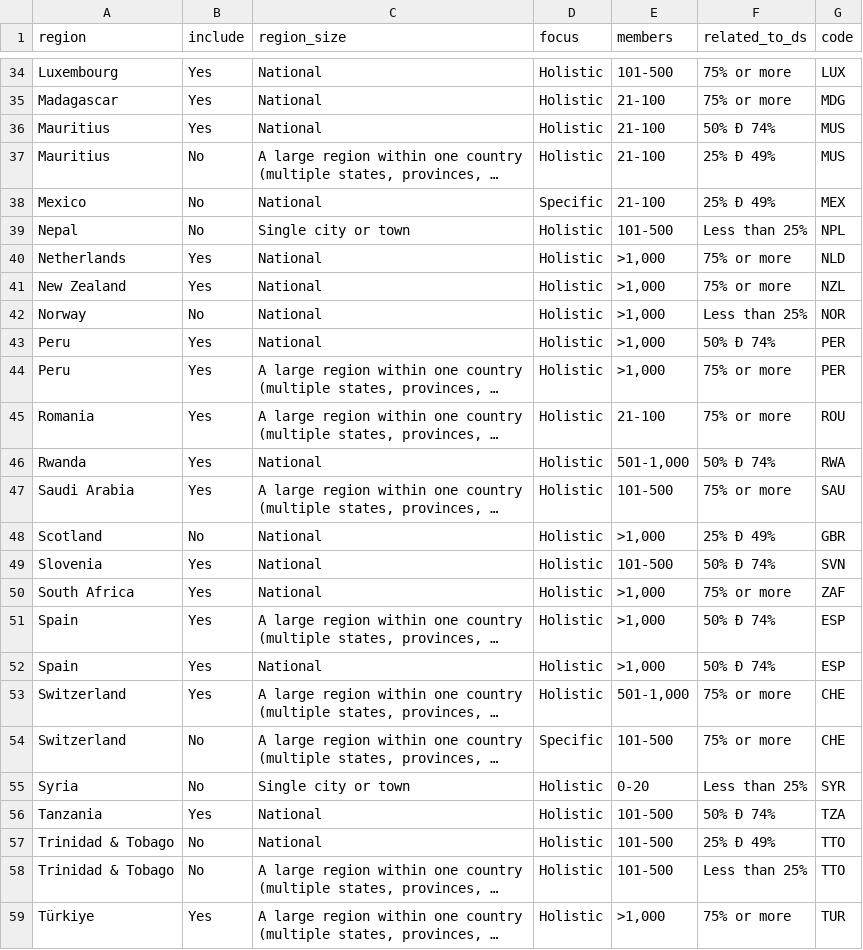
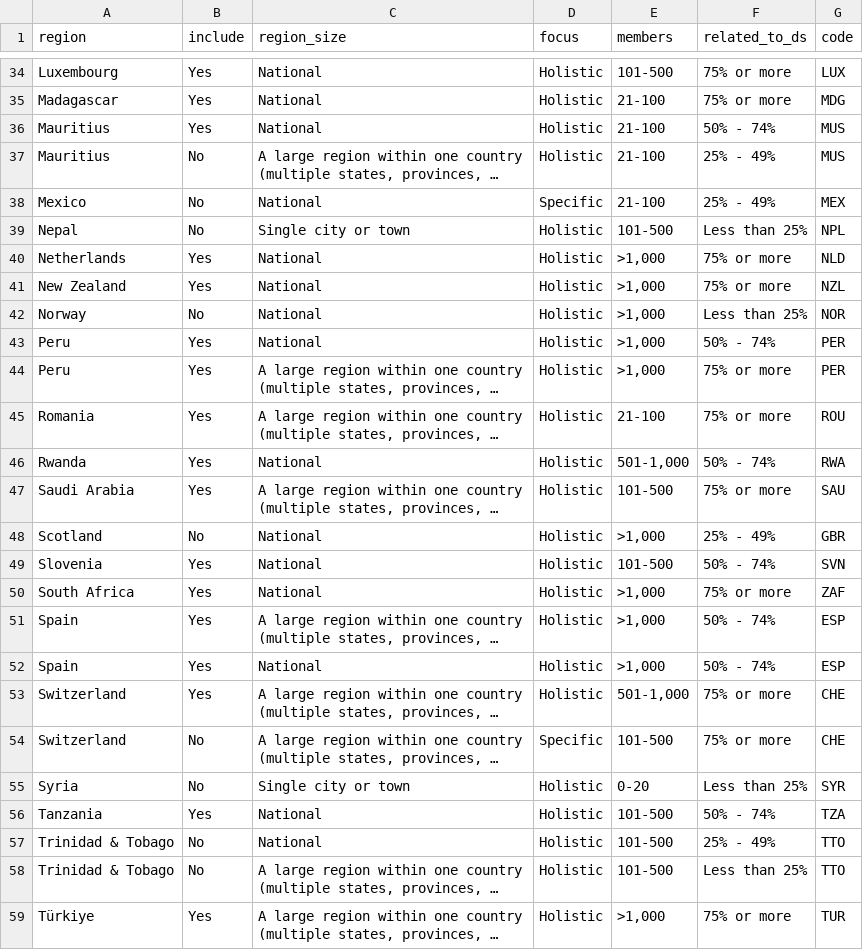
Before and after one commit to dkats/DS-4S, a CSV file: data/inclusion_intl_2025.csv, drawn as a sheet; only a part is shown, gaps mark what is left out; long unchanged cells end in …; the diff covers the shown part only; the diff names each change by its address in the sheet, - before the commit and + after, or states it on an @@ line.

```diff
--- a/data/inclusion_intl_2025.csv
+++ b/data/inclusion_intl_2025.csv
-F36 (related_to_ds): 50% Ð 74%
+F36 (related_to_ds): 50% - 74%
-F37:F38 (related_to_ds): 25% Ð 49%
+F37:F38 (related_to_ds): 25% - 49%
-F43 (related_to_ds): 50% Ð 74%
+F43 (related_to_ds): 50% - 74%
-F46 (related_to_ds): 50% Ð 74%
+F46 (related_to_ds): 50% - 74%
-F48 (related_to_ds): 25% Ð 49%
+F48 (related_to_ds): 25% - 49%
-F49 (related_to_ds): 50% Ð 74%
+F49 (related_to_ds): 50% - 74%
-F51:F52 (related_to_ds): 50% Ð 74%
+F51:F52 (related_to_ds): 50% - 74%
-F56 (related_to_ds): 50% Ð 74%
+F56 (related_to_ds): 50% - 74%
-F57 (related_to_ds): 25% Ð 49%
+F57 (related_to_ds): 25% - 49%
```
Also changed, not shown: 8 edited cells elsewhere in this file, data/inclusion_usa_2025.csv.
